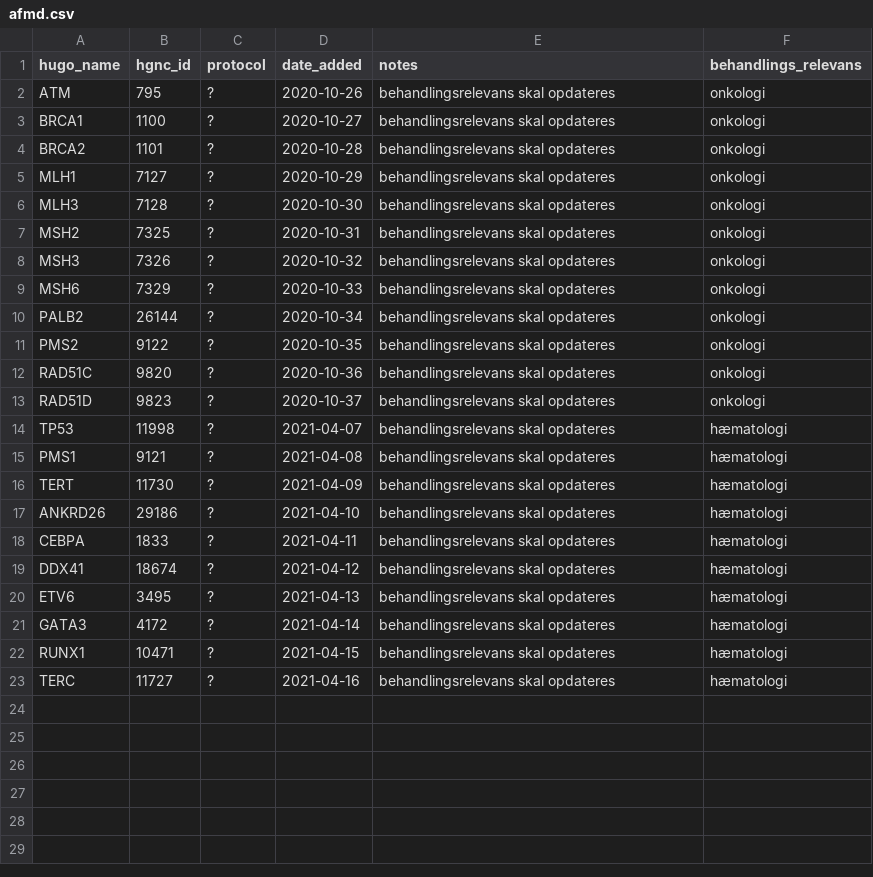
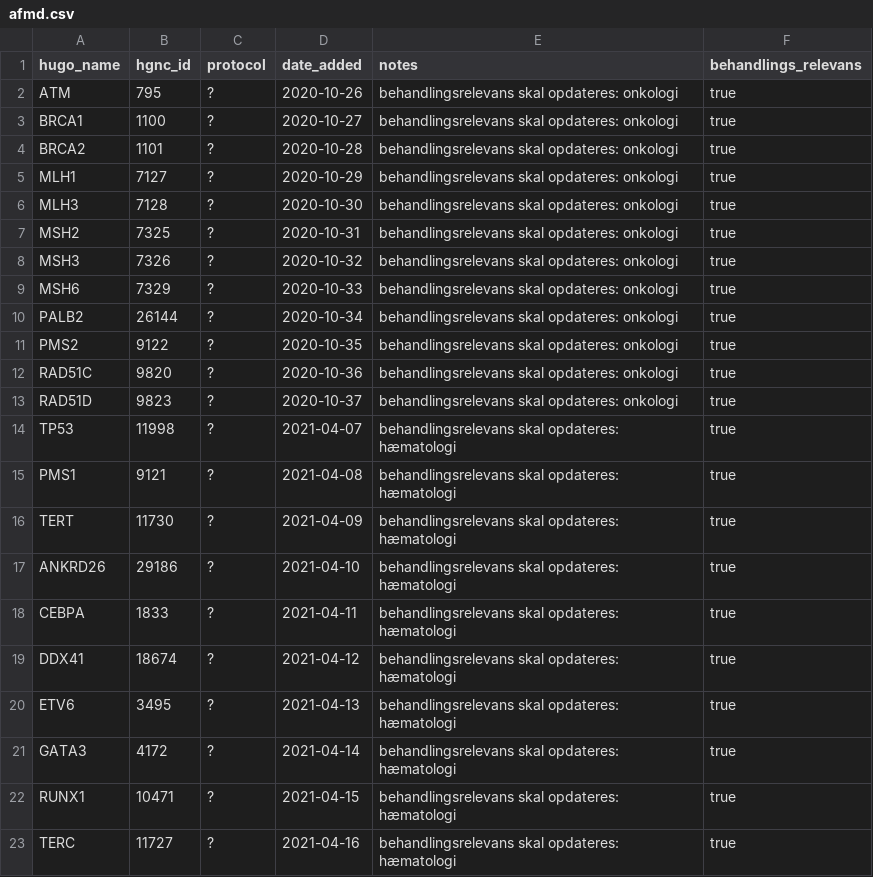
Before and after one commit to DCCC-NOVA/genlister, a CSV file: germline/afmd/afmd.csv, drawn as a sheet.

Commit message:
tilrettet behandlingsrelevans

```diff
--- a/germline/afmd/afmd.csv
+++ b/germline/afmd/afmd.csv
@@ -1,23 +1,23 @@
 hugo_name,hgnc_id,protocol,date_added,notes,behandlings_relevans
-ATM,795,?,2020-10-26,behandlingsrelevans skal opdateres,onkologi
-BRCA1,1100,?,2020-10-27,behandlingsrelevans skal opdateres,onkologi
-BRCA2,1101,?,2020-10-28,behandlingsrelevans skal opdateres,onkologi
-MLH1,7127,?,2020-10-29,behandlingsrelevans skal opdateres,onkologi
-MLH3,7128,?,2020-10-30,behandlingsrelevans skal opdateres,onkologi
-MSH2,7325,?,2020-10-31,behandlingsrelevans skal opdateres,onkologi
-MSH3,7326,?,2020-10-32,behandlingsrelevans skal opdateres,onkologi
-MSH6,7329,?,2020-10-33,behandlingsrelevans skal opdateres,onkologi
-PALB2,26144,?,2020-10-34,behandlingsrelevans skal opdateres,onkologi
-PMS2,9122,?,2020-10-35,behandlingsrelevans skal opdateres,onkologi
-RAD51C,9820,?,2020-10-36,behandlingsrelevans skal opdateres,onkologi
-RAD51D,9823,?,2020-10-37,behandlingsrelevans skal opdateres,onkologi
-TP53,11998,?,2021-04-07,behandlingsrelevans skal opdateres,hæmatologi
-PMS1,9121,?,2021-04-08,behandlingsrelevans skal opdateres,hæmatologi
-TERT,11730,?,2021-04-09,behandlingsrelevans skal opdateres,hæmatologi
-ANKRD26,29186,?,2021-04-10,behandlingsrelevans skal opdateres,hæmatologi
-CEBPA,1833,?,2021-04-11,behandlingsrelevans skal opdateres,hæmatologi
-DDX41,18674,?,2021-04-12,behandlingsrelevans skal opdateres,hæmatologi
-ETV6,3495,?,2021-04-13,behandlingsrelevans skal opdateres,hæmatologi
-GATA3,4172,?,2021-04-14,behandlingsrelevans skal opdateres,hæmatologi
-RUNX1,10471,?,2021-04-15,behandlingsrelevans skal opdateres,hæmatologi
-TERC,11727,?,2021-04-16,behandlingsrelevans skal opdateres,hæmatologi
+ATM,795,?,2020-10-26,behandlingsrelevans skal opdateres: onkologi,true
+BRCA1,1100,?,2020-10-27,behandlingsrelevans skal opdateres: onkologi,true
+BRCA2,1101,?,2020-10-28,behandlingsrelevans skal opdateres: onkologi,true
+MLH1,7127,?,2020-10-29,behandlingsrelevans skal opdateres: onkologi,true
+MLH3,7128,?,2020-10-30,behandlingsrelevans skal opdateres: onkologi,true
+MSH2,7325,?,2020-10-31,behandlingsrelevans skal opdateres: onkologi,true
+MSH3,7326,?,2020-10-32,behandlingsrelevans skal opdateres: onkologi,true
+MSH6,7329,?,2020-10-33,behandlingsrelevans skal opdateres: onkologi,true
+PALB2,26144,?,2020-10-34,behandlingsrelevans skal opdateres: onkologi,true
+PMS2,9122,?,2020-10-35,behandlingsrelevans skal opdateres: onkologi,true
+RAD51C,9820,?,2020-10-36,behandlingsrelevans skal opdateres: onkologi,true
+RAD51D,9823,?,2020-10-37,behandlingsrelevans skal opdateres: onkologi,true
+TP53,11998,?,2021-04-07,behandlingsrelevans skal opdateres: hæmatologi,true
+PMS1,9121,?,2021-04-08,behandlingsrelevans skal opdateres: hæmatologi,true
+TERT,11730,?,2021-04-09,behandlingsrelevans skal opdateres: hæmatologi,true
+ANKRD26,29186,?,2021-04-10,behandlingsrelevans skal opdateres: hæmatologi,true
+CEBPA,1833,?,2021-04-11,behandlingsrelevans skal opdateres: hæmatologi,true
+DDX41,18674,?,2021-04-12,behandlingsrelevans skal opdateres: hæmatologi,true
+ETV6,3495,?,2021-04-13,behandlingsrelevans skal opdateres: hæmatologi,true
+GATA3,4172,?,2021-04-14,behandlingsrelevans skal opdateres: hæmatologi,true
+RUNX1,10471,?,2021-04-15,behandlingsrelevans skal opdateres: hæmatologi,true
+TERC,11727,?,2021-04-16,behandlingsrelevans skal opdateres: hæmatologi,true
```
